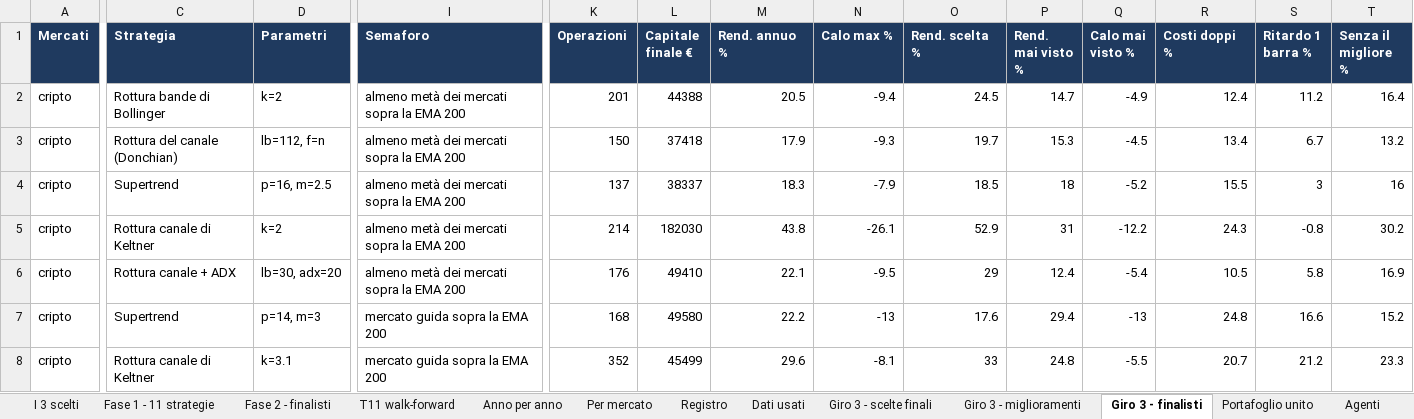
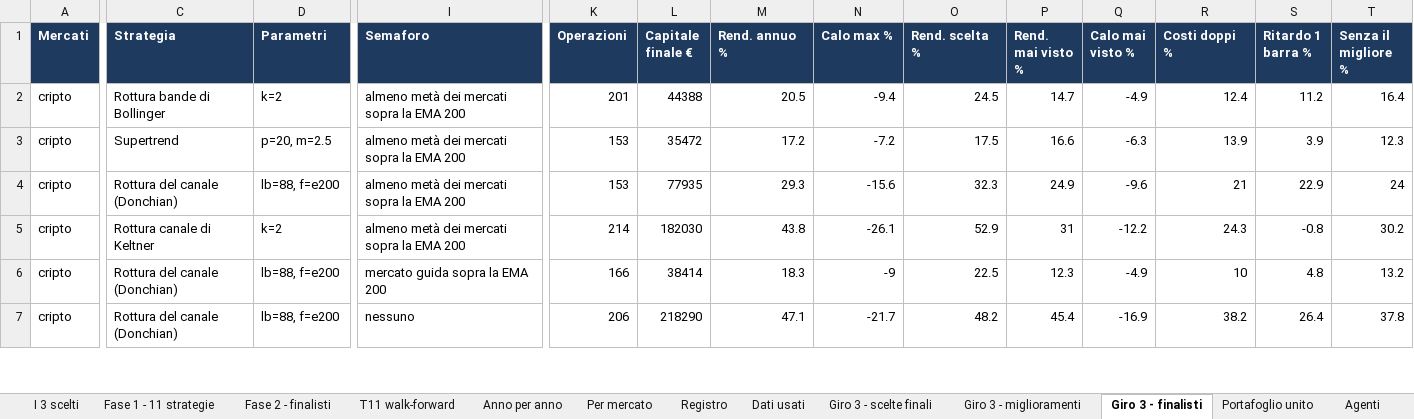
Before and after one commit to mhadhbimedwork-crypto/sentinella-mercati, an Excel workbook: risultati/RISULTATI_TEST.xlsx, sheet Giro 3 - finalisti, drawn as a sheet; only a part is shown, gaps mark what is left out; values as stored, in another font and other column widths than the file's, no borders; removed rows and columns are numbered as before the commit, all else as after; rows hold the shown columns only; the diff covers the shown part only; the diff names each change by its address in the sheet, - before the commit and + after, or states it on an @@ line.

```diff
--- a/risultati/RISULTATI_TEST.xlsx (sheet Giro 3 - finalisti)
+++ b/risultati/RISULTATI_TEST.xlsx (sheet Giro 3 - finalisti)
-row 3: cripto | Rottura del canale (Donchian) | lb=112, f=n | almeno metà dei mercati sopra la EMA 200 | 150 | 37418 | 17.9 | -9.3 | 19.7 | 15.3 | -4.5 | 13.4 | 6.7 | 13.2
-D3 (Parametri): p=16, m=2.5
+D3 (Parametri): p=20, m=2.5
-K3 (Operazioni): 137
+K3 (Operazioni): 153
-L3 (Capitale finale €): 38337
+L3 (Capitale finale €): 35472
-M3 (Rend. annuo %): 18.3
+M3 (Rend. annuo %): 17.2
-N3 (Calo max %): -7.9
+N3 (Calo max %): -7.2
-O3 (Rend. scelta %): 18.5
+O3 (Rend. scelta %): 17.5
-P3 (Rend. mai visto %): 18
+P3 (Rend. mai visto %): 16.6
-Q3 (Calo mai visto %): -5.2
+Q3 (Calo mai visto %): -6.3
-R3 (Costi doppi %): 15.5
+R3 (Costi doppi %): 13.9
-S3 (Ritardo 1 barra %): 3
+S3 (Ritardo 1 barra %): 3.9
-T3 (Senza il migliore %): 16
+T3 (Senza il migliore %): 12.3
+row 4: cripto | Rottura del canale (Donchian) | lb=88, f=e200 | almeno metà dei mercati sopra la EMA 200 | 153 | 77935 | 29.3 | -15.6 | 32.3 | 24.9 | -9.6 | 21 | 22.9 | 24
-C6 (Strategia): Rottura canale + ADX
+C6 (Strategia): Rottura del canale (Donchian)
-D6 (Parametri): lb=30, adx=20
+D6 (Parametri): lb=88, f=e200
-I6 (Semaforo): almeno metà dei mercati sopra la EMA 200
+I6 (Semaforo): mercato guida sopra la EMA 200
-K6 (Operazioni): 176
+K6 (Operazioni): 166
-L6 (Capitale finale €): 49410
+L6 (Capitale finale €): 38414
-M6 (Rend. annuo %): 22.1
+M6 (Rend. annuo %): 18.3
-N6 (Calo max %): -9.5
+N6 (Calo max %): -9
-O6 (Rend. scelta %): 29
+O6 (Rend. scelta %): 22.5
-P6 (Rend. mai visto %): 12.4
+P6 (Rend. mai visto %): 12.3
-Q6 (Calo mai visto %): -5.4
+Q6 (Calo mai visto %): -4.9
-R6 (Costi doppi %): 10.5
+R6 (Costi doppi %): 10
-S6 (Ritardo 1 barra %): 5.8
+S6 (Ritardo 1 barra %): 4.8
-T6 (Senza il migliore %): 16.9
+T6 (Senza il migliore %): 13.2
-row 7: cripto | Supertrend | p=14, m=3 | mercato guida sopra la EMA 200 | 168 | 49580 | 22.2 | -13 | 17.6 | 29.4 | -13 | 24.8 | 16.6 | 15.2
-row 8: cripto | Rottura canale di Keltner | k=3.1 | mercato guida sopra la EMA 200 | 352 | 45499 | 29.6 | -8.1 | 33 | 24.8 | -5.5 | 20.7 | 21.2 | 23.3
+row 7: cripto | Rottura del canale (Donchian) | lb=88, f=e200 | nessuno | 206 | 218290 | 47.1 | -21.7 | 48.2 | 45.4 | -16.9 | 38.2 | 26.4 | 37.8
```
Also changed, not shown: 6 added rows, 5 removed rows and 122 edited cells elsewhere in this sheet, sheet Mappa liquidazioni, sheet Portafoglio unito, sheet Giro 3 - miglioramenti, sheet Fase 2 - finalisti, sheet Giro 3 - scelte finali, sheet Agenti, 6 more sheets, 7 other files.
